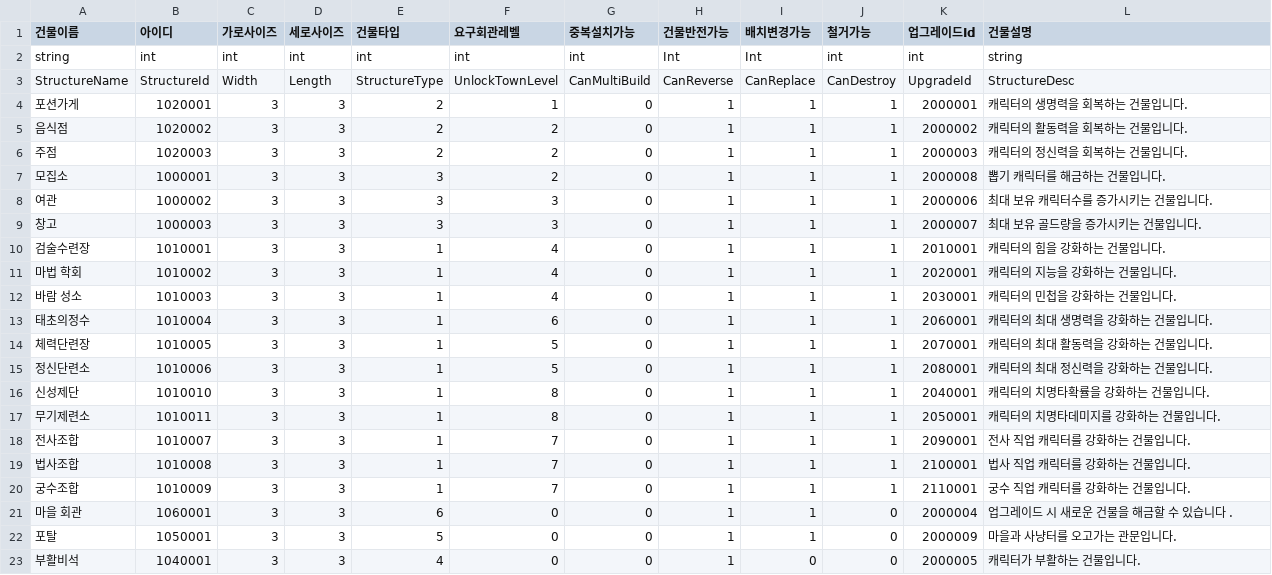
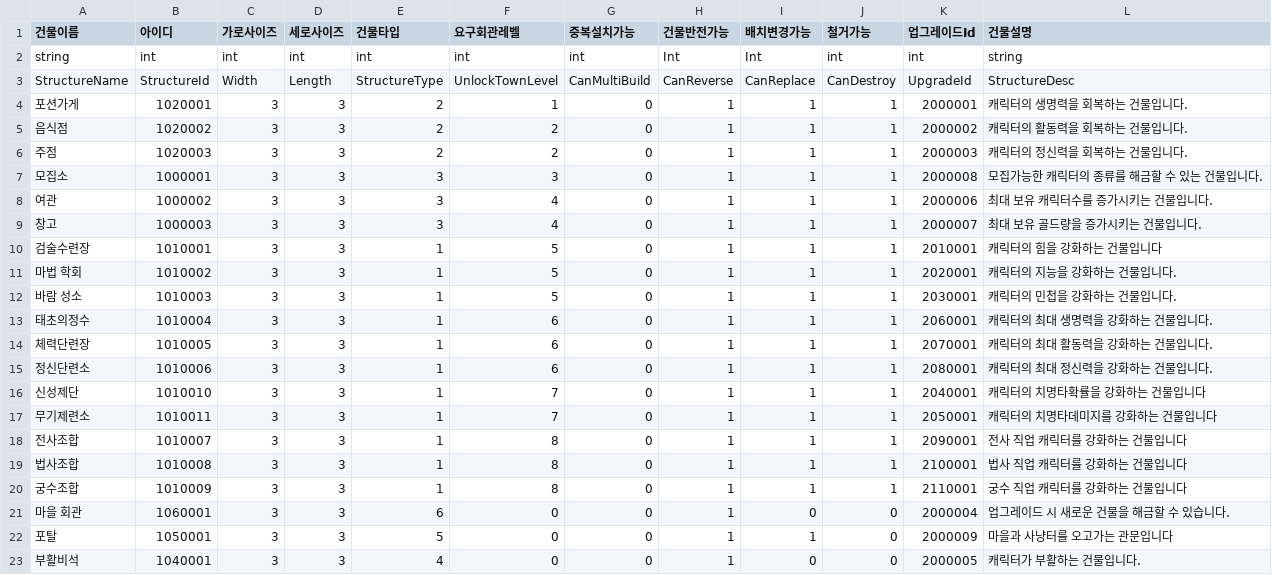
Before and after one commit to HAGU-G/Team-Lost-Vikings, a CSV file: Assets/DataTable/BuildingTable.csv, drawn as a sheet.

```diff
--- a/Assets/DataTable/BuildingTable.csv
+++ b/Assets/DataTable/BuildingTable.csv
@@ -6,18 +6,18 @@ StructureName,StructureId,Width,Length,StructureType,UnlockTownLevel,CanMultiBui
 주점,1020003,3,3,2,2,0,1,1,1,2000003,캐릭터의 정신력을 회복하는 건물입니다.
-모집소,1000001,3,3,3,2,0,1,1,1,2000008,뽑기 캐릭터를 해금하는 건물입니다.
-여관,1000002,3,3,3,3,0,1,1,1,2000006,최대 보유 캐릭터수를 증가시키는 건물입니다.
-창고,1000003,3,3,3,3,0,1,1,1,2000007,최대 보유 골드량을 증가시키는 건물입니다.
-검술수련장,1010001,3,3,1,4,0,1,1,1,2010001,캐릭터의 힘을 강화하는 건물입니다.
-마법 학회,1010002,3,3,1,4,0,1,1,1,2020001,캐릭터의 지능을 강화하는 건물입니다.
-바람 성소,1010003,3,3,1,4,0,1,1,1,2030001,캐릭터의 민첩을 강화하는 건물입니다.
+모집소,1000001,3,3,3,3,0,1,1,1,2000008,모집가능한 캐릭터의 종류를 해금할 수 있는 건물입니다.
+여관,1000002,3,3,3,4,0,1,1,1,2000006,최대 보유 캐릭터수를 증가시키는 건물입니다.
+창고,1000003,3,3,3,4,0,1,1,1,2000007,최대 보유 골드량을 증가시키는 건물입니다.
+검술수련장,1010001,3,3,1,5,0,1,1,1,2010001,캐릭터의 힘을 강화하는 건물입니다
+마법 학회,1010002,3,3,1,5,0,1,1,1,2020001,캐릭터의 지능을 강화하는 건물입니다.
+바람 성소,1010003,3,3,1,5,0,1,1,1,2030001,캐릭터의 민첩을 강화하는 건물입니다.
 태초의정수,1010004,3,3,1,6,0,1,1,1,2060001,캐릭터의 최대 생명력을 강화하는 건물입니다.
-체력단련장,1010005,3,3,1,5,0,1,1,1,2070001,캐릭터의 최대 활동력을 강화하는 건물입니다.
-정신단련소,1010006,3,3,1,5,0,1,1,1,2080001,캐릭터의 최대 정신력을 강화하는 건물입니다.
-신성제단,1010010,3,3,1,8,0,1,1,1,2040001,캐릭터의 치명타확률을 강화하는 건물입니다.
-무기제련소,1010011,3,3,1,8,0,1,1,1,2050001,캐릭터의 치명타데미지를 강화하는 건물입니다.
-전사조합,1010007,3,3,1,7,0,1,1,1,2090001,전사 직업 캐릭터를 강화하는 건물입니다.
-법사조합,1010008,3,3,1,7,0,1,1,1,2100001,법사 직업 캐릭터를 강화하는 건물입니다.
-궁수조합,1010009,3,3,1,7,0,1,1,1,2110001,궁수 직업 캐릭터를 강화하는 건물입니다.
-마을 회관,1060001,3,3,6,0,0,1,1,0,2000004,업그레이드 시 새로운 건물을 해금할 수 있습니다 .
-포탈,1050001,3,3,5,0,0,1,1,0,2000009,마을과 사냥터를 오고가는 관문입니다.
+체력단련장,1010005,3,3,1,6,0,1,1,1,2070001,캐릭터의 최대 활동력을 강화하는 건물입니다.
+정신단련소,1010006,3,3,1,6,0,1,1,1,2080001,캐릭터의 최대 정신력을 강화하는 건물입니다.
+신성제단,1010010,3,3,1,7,0,1,1,1,2040001,캐릭터의 치명타확률을 강화하는 건물입니다
+무기제련소,1010011,3,3,1,7,0,1,1,1,2050001,캐릭터의 치명타데미지를 강화하는 건물입니다
+전사조합,1010007,3,3,1,8,0,1,1,1,2090001,전사 직업 캐릭터를 강화하는 건물입니다
+법사조합,1010008,3,3,1,8,0,1,1,1,2100001,법사 직업 캐릭터를 강화하는 건물입니다
+궁수조합,1010009,3,3,1,8,0,1,1,1,2110001,궁수 직업 캐릭터를 강화하는 건물입니다
+마을 회관,1060001,3,3,6,0,0,1,0,0,2000004,업그레이드 시 새로운 건물을 해금할 수 있습니다.
+포탈,1050001,3,3,5,0,0,1,1,0,2000009,마을과 사냥터를 오고가는 관문입니다
 부활비석,1040001,3,3,4,0,0,1,0,0,2000005,캐릭터가 부활하는 건물입니다.
```
Also changed, not shown: Assets/DataTable/HuntZoneTable.csv, Assets/DataTable/SkillPoolTable.csv, 7 other files.
